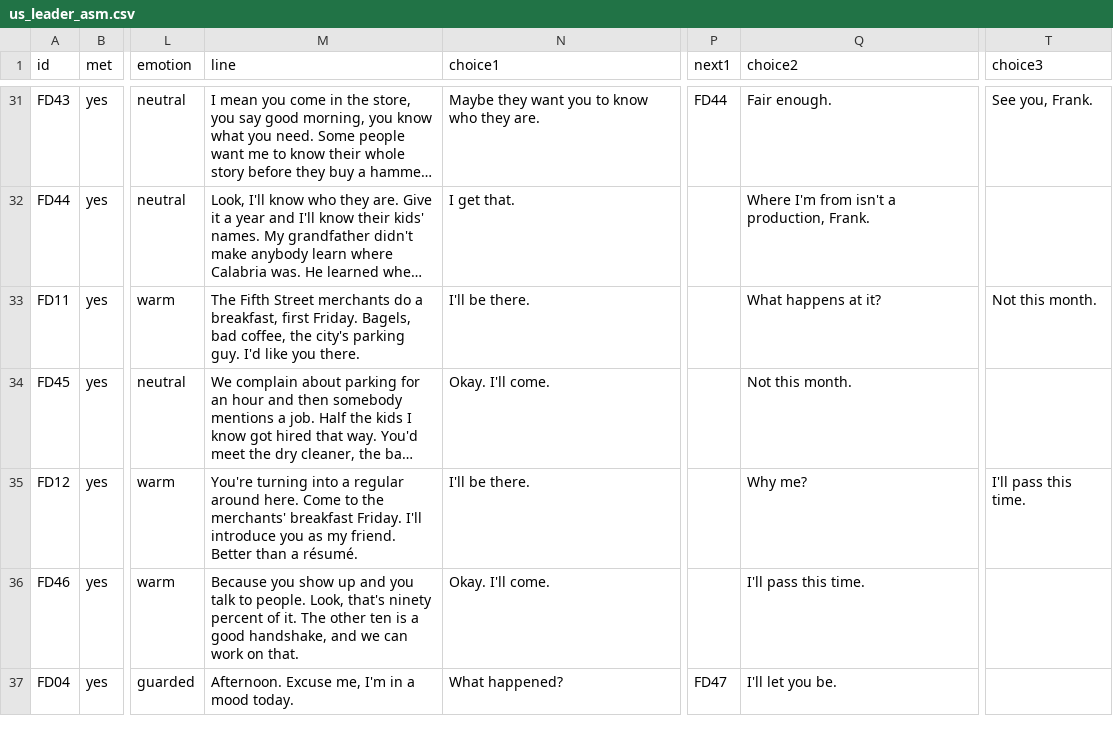
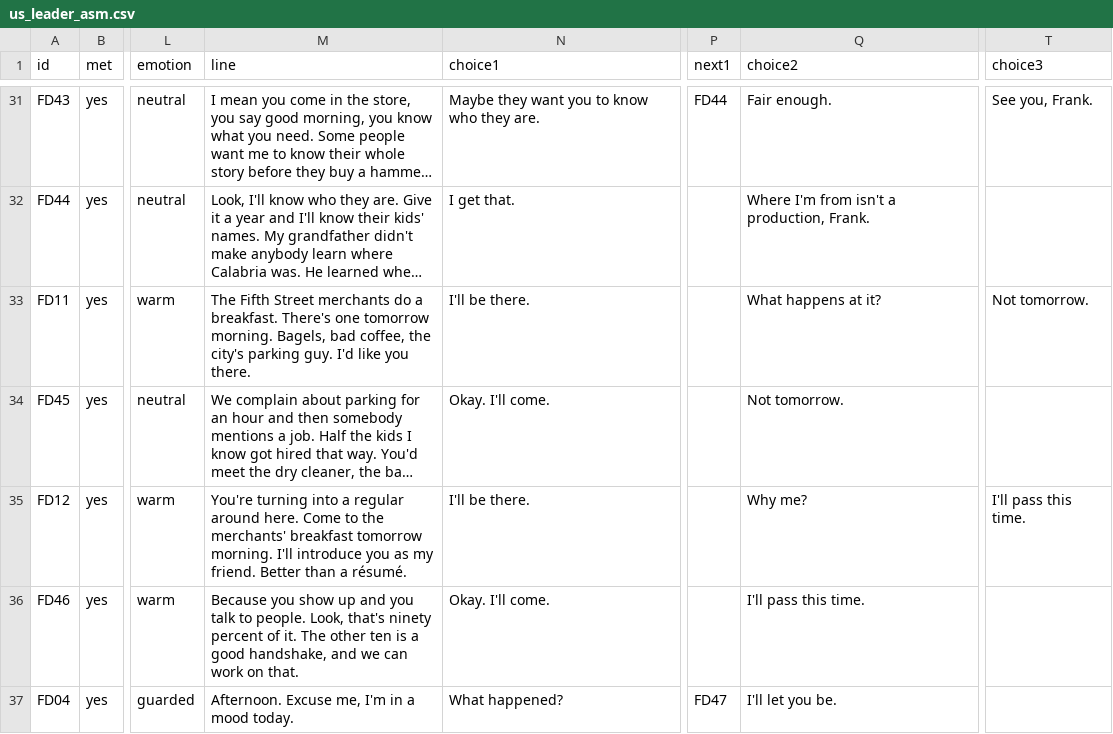
Before and after one commit to rrjzhang/upgraded-octo-disco, a CSV file: demo/public/content/dialogue/us_leader_asm.csv, drawn as a sheet; only a part is shown, gaps mark what is left out; long unchanged cells end in …; the diff names each change by its address in the sheet, - before the commit and + after, or states it on an @@ line.

```diff
--- a/demo/public/content/dialogue/us_leader_asm.csv
+++ b/demo/public/content/dialogue/us_leader_asm.csv
-M33 (line): …do a breakfast, first Friday. Bagels, bad…
+M33 (line): …do a breakfast. There's one tomorrow morning. Bagels, bad…
-T33 (choice3): Not this month.
+T33 (choice3): Not tomorrow.
-Q34 (choice2): Not this month.
+Q34 (choice2): Not tomorrow.
-M35 (line): …merchants' breakfast Friday. I'll introduce…
+M35 (line): …merchants' breakfast tomorrow morning. I'll introduce…
```
Also changed, not shown: demo/public/content/dialogue/cn_stranger_b.csv, demo/public/content/dialogue/in_leader_asm.csv, 15 other files.
